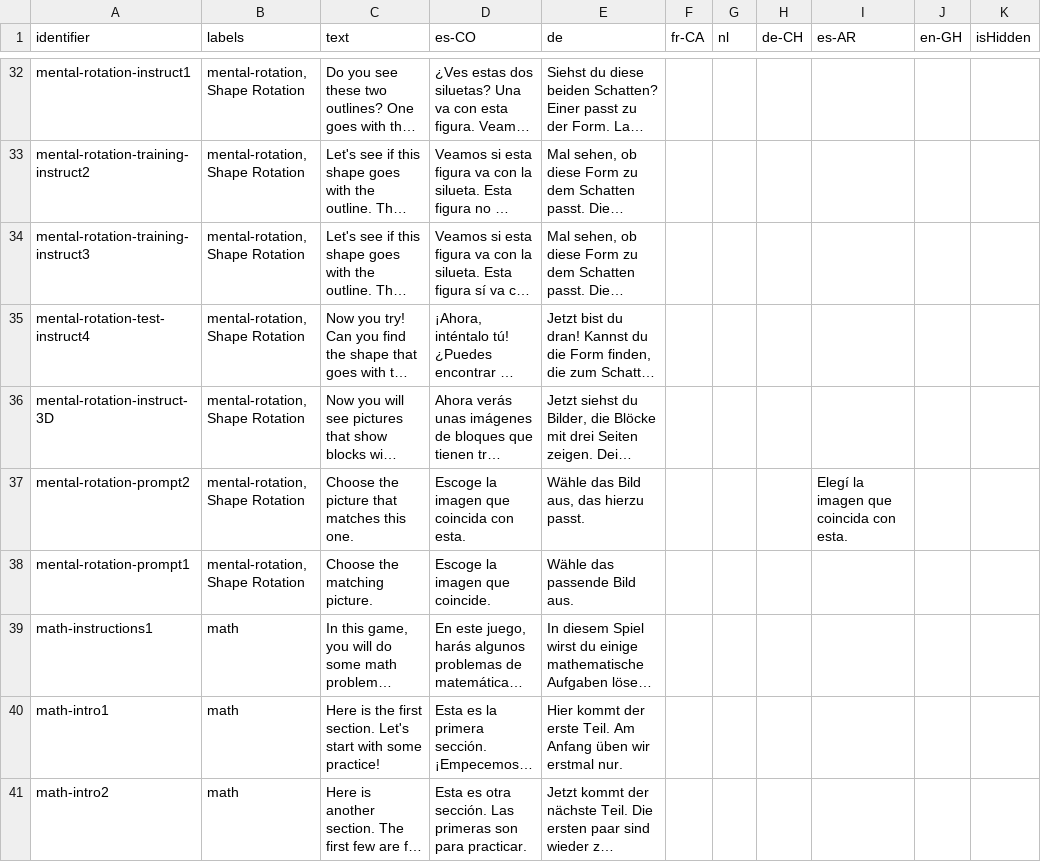
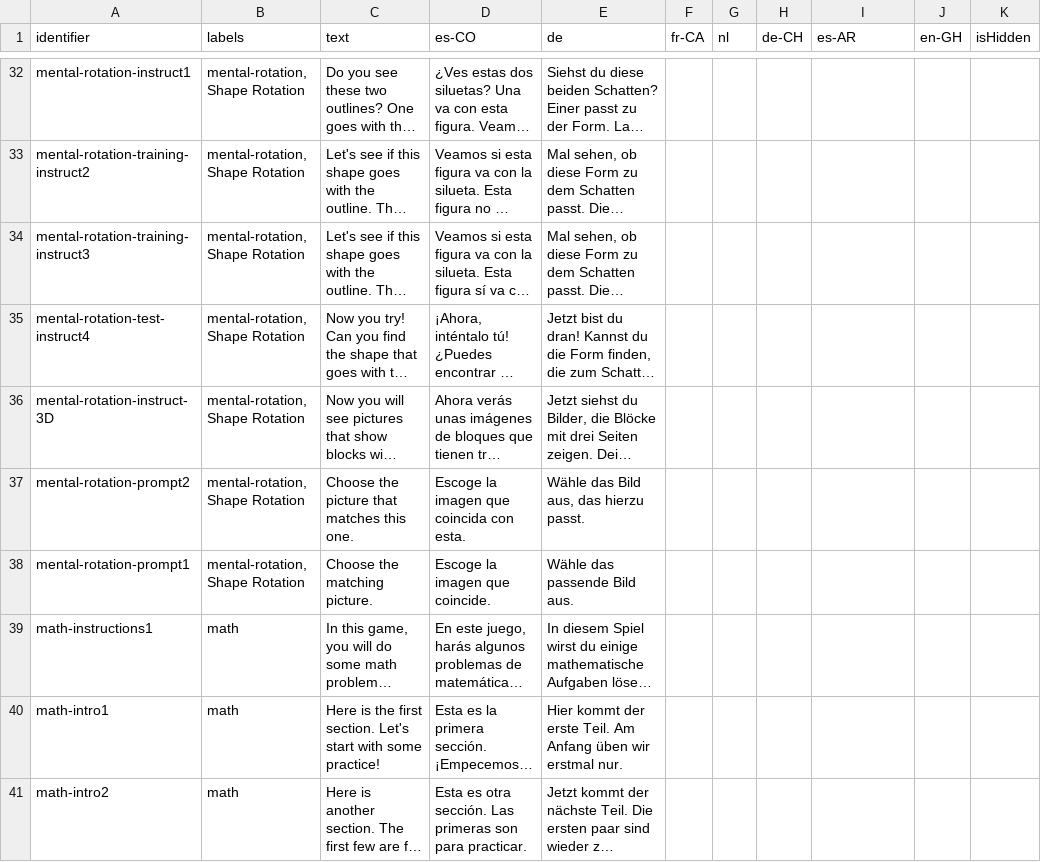
Before and after one commit to levante-framework/levante_translations, a CSV file: translations/item-bank-translations.csv, drawn as a sheet; only a part is shown, gaps mark what is left out; long unchanged cells end in …; the diff names each change by its address in the sheet, - before the commit and + after, or states it on an @@ line.

Commit message:
New translations translations/item-bank-translations.csv (bundle: 28)

```diff
--- a/translations/item-bank-translations.csv
+++ b/translations/item-bank-translations.csv
-I37 (es-AR): Elegí la imagen que coincida con esta.
+I37 (es-AR): (empty)
```
